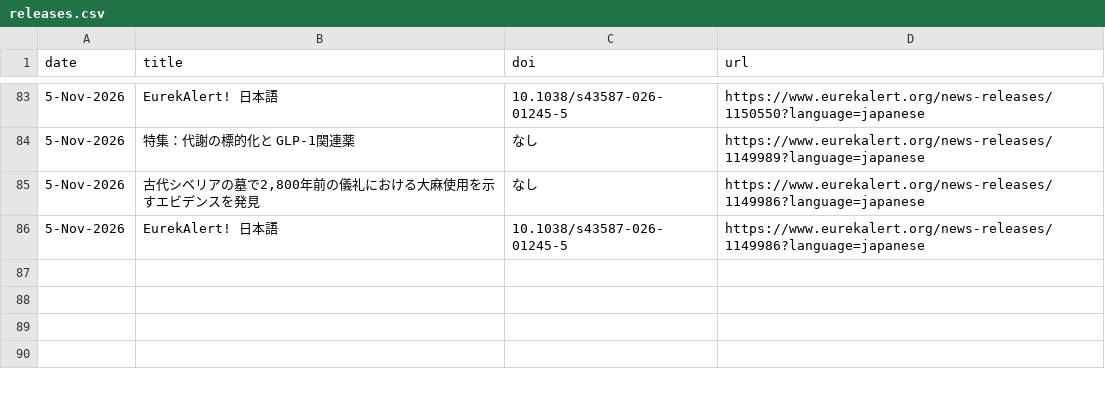
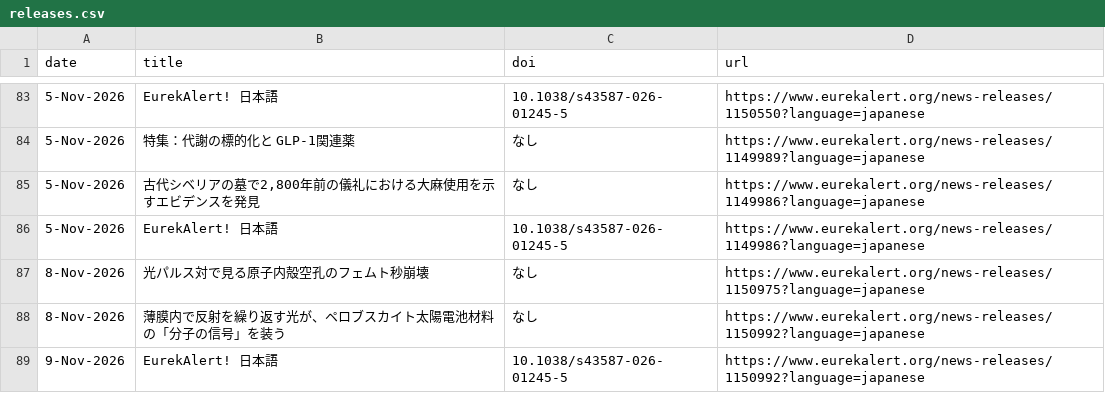
Before and after one commit to k2taro/eulekalert-clawl, a CSV file: releases.csv, drawn as a sheet; only a part is shown, gaps mark what is left out.

```diff
--- a/releases.csv
+++ b/releases.csv
@@ -86 +86,4 @@ date,title,doi,url
 5-Nov-2026,EurekAlert! 日本語,10.1038/s43587-026-01245-5,https://www.eurekalert.org/news-releases/1149986?language=japanese
+8-Nov-2026,光パルス対で見る原子内殻空孔のフェムト秒崩壊,なし,https://www.eurekalert.org/news-releases/1150975?language=japanese
+8-Nov-2026,薄膜内で反射を繰り返す光が、ペロブスカイト太陽電池材料の「分子の信号」を装う,なし,https://www.eurekalert.org/news-releases/1150992?language=japanese
+9-Nov-2026,EurekAlert! 日本語,10.1038/s43587-026-01245-5,https://www.eurekalert.org/news-releases/1150992?language=japanese
```
